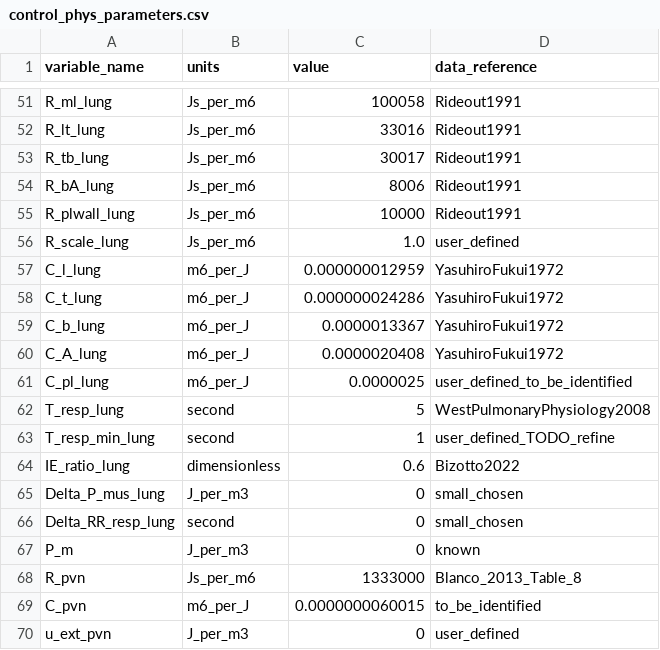
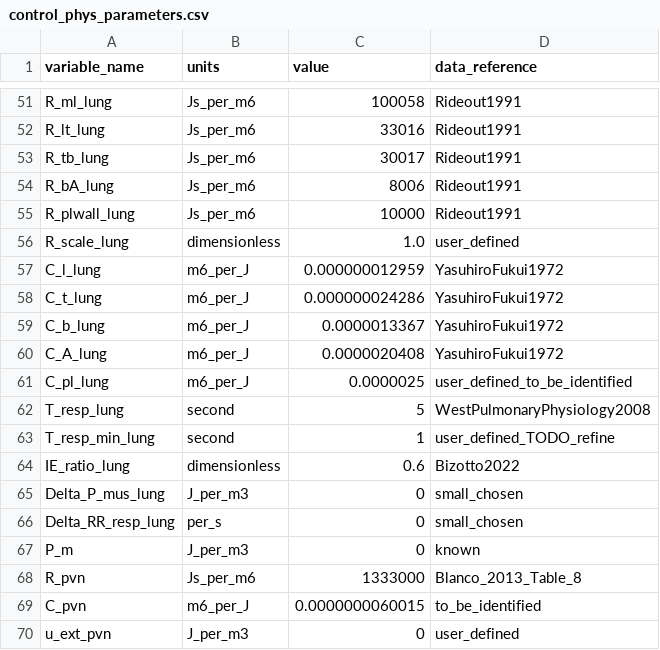
Before and after one commit to FinbarArgus/circulatory_autogen, a CSV file: resources/control_phys_parameters.csv, drawn as a sheet; only a part is shown, gaps mark what is left out.

```diff
--- a/resources/control_phys_parameters.csv
+++ b/resources/control_phys_parameters.csv
@@ -55,3 +55,3 @@ R_bA_lung,Js_per_m6,8006,Rideout1991
 R_plwall_lung,Js_per_m6,10000,Rideout1991
-R_scale_lung,Js_per_m6,1.0,user_defined
+R_scale_lung,dimensionless,1.0,user_defined
 C_l_lung,m6_per_J,0.000000012959,YasuhiroFukui1972
@@ -65,3 +65,3 @@ IE_ratio_lung,dimensionless,0.6,Bizotto2022
 Delta_P_mus_lung,J_per_m3,0,small_chosen
-Delta_RR_resp_lung,second,0,small_chosen
+Delta_RR_resp_lung,per_s,0,small_chosen
 P_m,J_per_m3,0,known
```
Also changed, not shown: resources/generic_junction_test_closed_loop_parameters.csv, resources/neonatal_parameters.csv.
